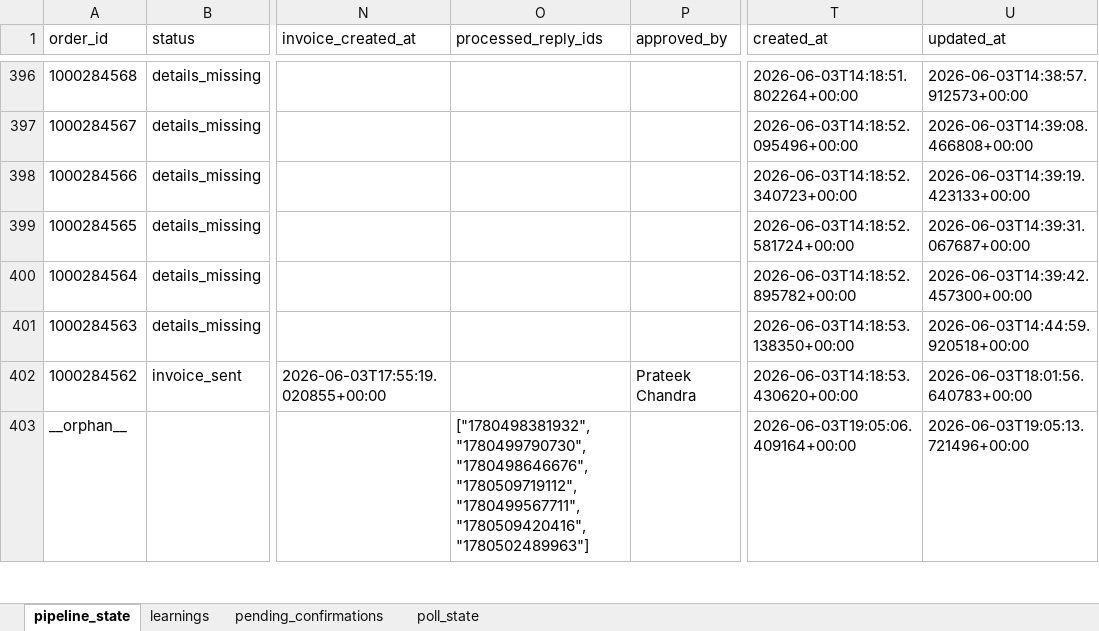
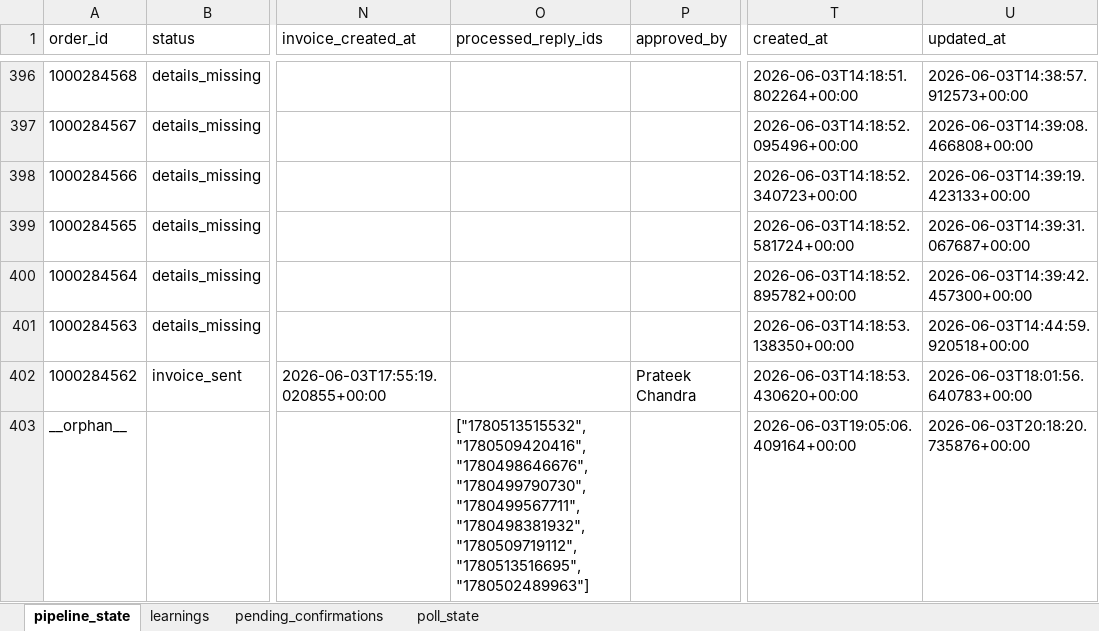
Before and after one commit to Nexgen-AI-Agents/FTF--Survey-Invoicing-Billing-Delivery-E2E-, an Excel workbook: data/invoice_pipeline_state.xlsx, sheet pipeline_state, drawn as a sheet; only a part is shown, gaps mark what is left out; values as stored, in another font and other column widths than the file's, no borders; the diff covers the shown part only; the diff names each change by its address in the sheet, - before the commit and + after, or states it on an @@ line.

```diff
--- a/data/invoice_pipeline_state.xlsx (sheet pipeline_state)
+++ b/data/invoice_pipeline_state.xlsx (sheet pipeline_state)
-O403 (processed_reply_ids): ["1780498381932", "1780499790730", "1780498646676", "1780509719112", "1780499567711", "1780509420416", "1780502489963"]
+O403 (processed_reply_ids): ["1780513515532", "1780509420416", "1780498646676", "1780499790730", "1780499567711", "1780498381932", "1780509719112", "1780513516695", "1780502489963"]
-U403 (updated_at): 2026-06-03T19:05:13.721496+00:00
+U403 (updated_at): 2026-06-03T20:18:20.735876+00:00
```
Also changed, not shown: 12 edited cells elsewhere in this sheet, 1 other file.
